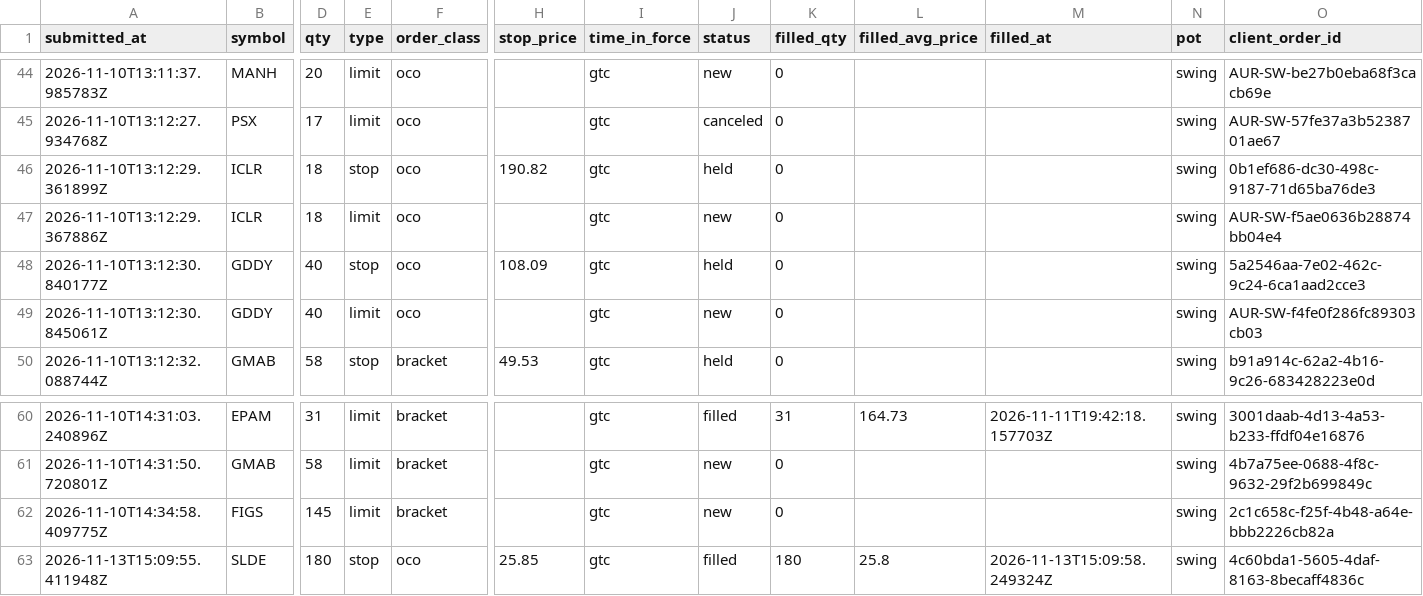
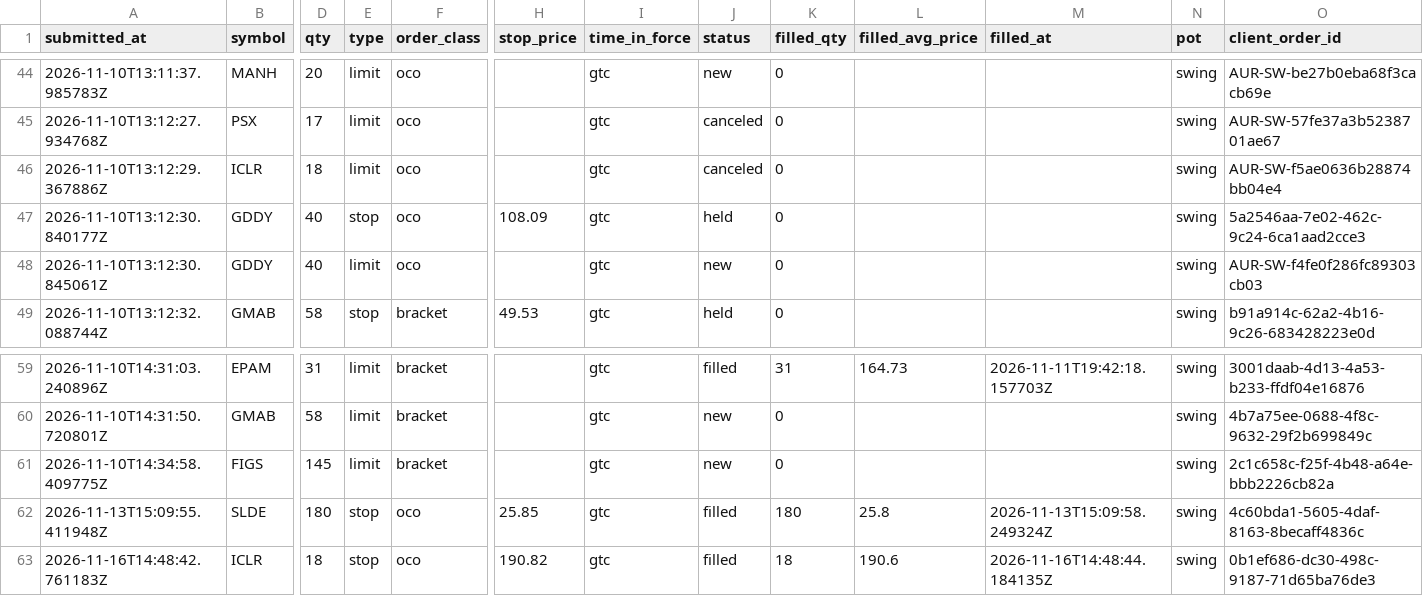
Before and after one commit to SamBates1/aurum-, a CSV file: research/orders/orders-log.csv, drawn as a sheet; only a part is shown, gaps mark what is left out; removed rows and columns are numbered as before the commit, all else as after; rows hold the shown columns only; the diff names each change by its address in the sheet, - before the commit and + after, or states it on an @@ line.

```diff
--- a/research/orders/orders-log.csv
+++ b/research/orders/orders-log.csv
-row 46: 2026-11-10T13:12:29.361899Z | ICLR | 18 | stop | oco | 190.82 | gtc | held | 0 |  |  | swing | 0b1ef686-dc30-498c-9187-71d65ba76de3
-J46 (status): new
+J46 (status): canceled
+row 63: 2026-11-16T14:48:42.761183Z | ICLR | 18 | stop | oco | 190.82 | gtc | filled | 18 | 190.6 | 2026-11-16T14:48:44.184135Z | swing | 0b1ef686-dc30-498c-9187-71d65ba76de3
```
Also changed, not shown: research/scanner/cross-asset-latest.csv, research/scanner/long-term-latest.csv, 10 other files.
